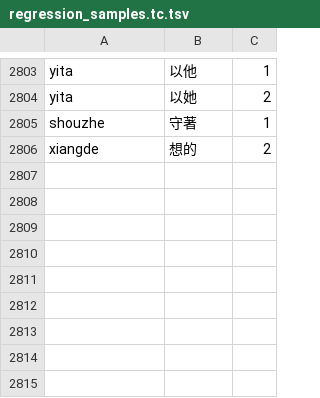
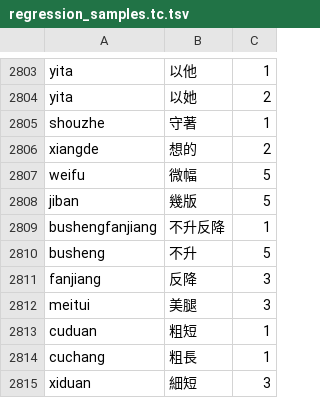
Before and after one commit to shenmin/cassotis-lexicon, a TSV file: manifests/regression_samples.tc.tsv, drawn as a sheet; only a part is shown, gaps mark what is left out.

```diff
--- a/manifests/regression_samples.tc.tsv
+++ b/manifests/regression_samples.tc.tsv
@@ -2806 +2806,10 @@ shouzhe	守著	1
 xiangde	想的	2
+weifu	微幅	5
+jiban	幾版	5
+bushengfanjiang	不升反降	1
+busheng	不升	5
+fanjiang	反降	3
+meitui	美腿	3
+cuduan	粗短	1
+cuchang	粗長	1
+xiduan	細短	3
```
Also changed, not shown: manifests/regression_samples.sc.tsv, 16 other files.
